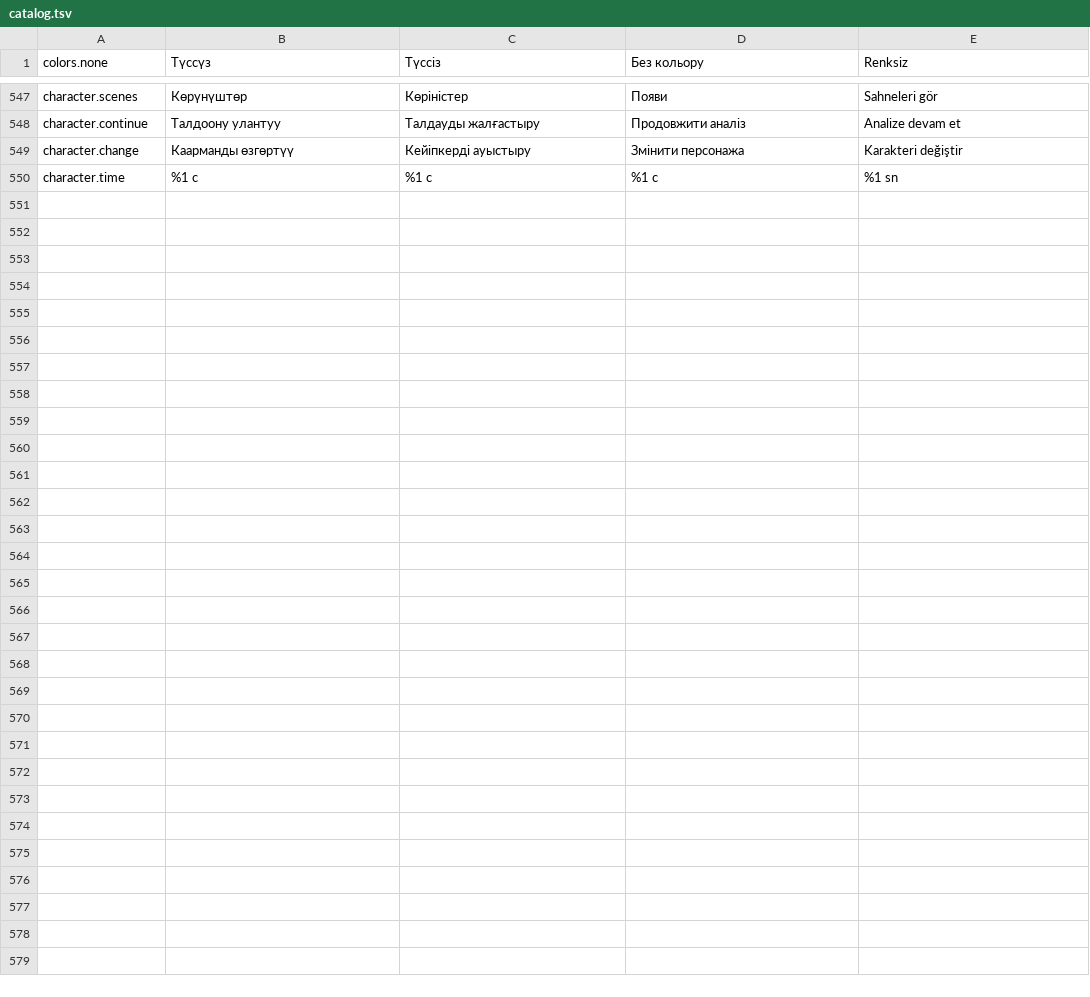
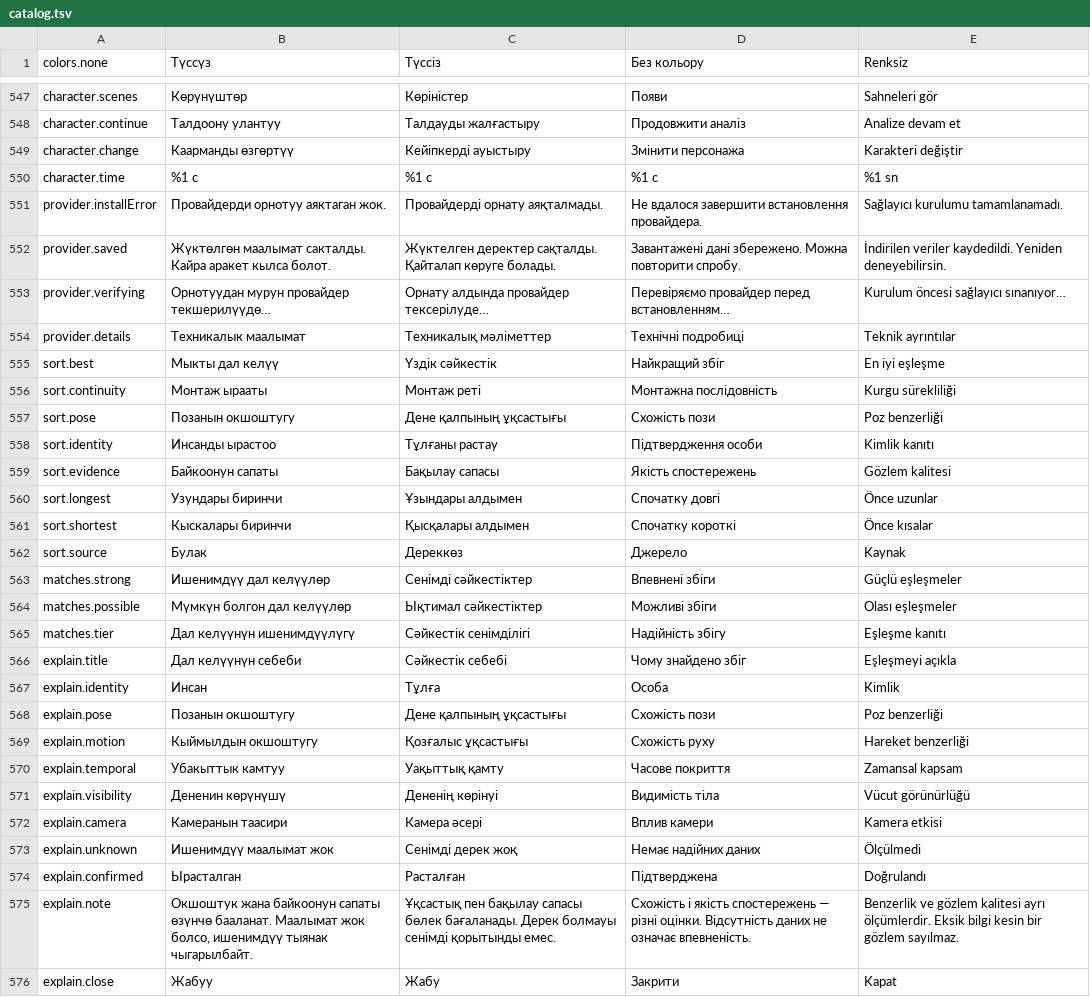
Before and after one commit to Pozit1vchic/Parallel-Finder, a TSV file: tools/localization/catalog.tsv, drawn as a sheet; only a part is shown, gaps mark what is left out; the diff names each change by its address in the sheet, - before the commit and + after, or states it on an @@ line.

Commit message:
feat(provider): retain verified packages and probe Unicode-safe staging before activation

```diff
--- a/tools/localization/catalog.tsv
+++ b/tools/localization/catalog.tsv
+row 551: provider.installError | Провайдерди орнотуу аяктаган жок. | Провайдерді орнату аяқталмады. | Не вдалося завершити встановлення провайдера. | Sağlayıcı kurulumu tamamlanamadı.
+row 552: provider.saved | Жүктөлгөн маалымат сакталды. Кайра аракет кылса болот. | Жүктелген деректер сақталды. Қайталап көруге болады. | Завантажені дані збережено. Можна повторити спробу. | İndirilen veriler kaydedildi. Yeniden deneyebilirsin.
+row 553: provider.verifying | Орнотуудан мурун провайдер текшерилүүдө… | Орнату алдында провайдер тексерілуде… | Перевіряємо провайдер перед встановленням… | Kurulum öncesi sağlayıcı sınanıyor…
+row 554: provider.details | Техникалык маалымат | Техникалық мәліметтер | Технічні подробиці | Teknik ayrıntılar
+row 555: sort.best | Мыкты дал келүү | Үздік сәйкестік | Найкращий збіг | En iyi eşleşme
+row 556: sort.continuity | Монтаж ырааты | Монтаж реті | Монтажна послідовність | Kurgu sürekliliği
+row 557: sort.pose | Позанын окшоштугу | Дене қалпының ұқсастығы | Схожість пози | Poz benzerliği
+row 558: sort.identity | Инсанды ырастоо | Тұлғаны растау | Підтвердження особи | Kimlik kanıtı
+row 559: sort.evidence | Байкоонун сапаты | Бақылау сапасы | Якість спостережень | Gözlem kalitesi
+row 560: sort.longest | Узундары биринчи | Ұзындары алдымен | Спочатку довгі | Önce uzunlar
+row 561: sort.shortest | Кыскалары биринчи | Қысқалары алдымен | Спочатку короткі | Önce kısalar
+row 562: sort.source | Булак | Дереккөз | Джерело | Kaynak
+row 563: matches.strong | Ишенимдүү дал келүүлөр | Сенімді сәйкестіктер | Впевнені збіги | Güçlü eşleşmeler
+row 564: matches.possible | Мүмкүн болгон дал келүүлөр | Ықтимал сәйкестіктер | Можливі збіги | Olası eşleşmeler
+row 565: matches.tier | Дал келүүнүн ишенимдүүлүгү | Сәйкестік сенімділігі | Надійність збігу | Eşleşme kanıtı
+row 566: explain.title | Дал келүүнүн себеби | Сәйкестік себебі | Чому знайдено збіг | Eşleşmeyi açıkla
+row 567: explain.identity | Инсан | Тұлға | Особа | Kimlik
+row 568: explain.pose | Позанын окшоштугу | Дене қалпының ұқсастығы | Схожість пози | Poz benzerliği
+row 569: explain.motion | Кыймылдын окшоштугу | Қозғалыс ұқсастығы | Схожість руху | Hareket benzerliği
+row 570: explain.temporal | Убакыттык камтуу | Уақыттық қамту | Часове покриття | Zamansal kapsam
+row 571: explain.visibility | Дененин көрүнүшү | Дененің көрінуі | Видимість тіла | Vücut görünürlüğü
+row 572: explain.camera | Камеранын таасири | Камера әсері | Вплив камери | Kamera etkisi
+row 573: explain.unknown | Ишенимдүү маалымат жок | Сенімді дерек жоқ | Немає надійних даних | Ölçülmedi
+row 574: explain.confirmed | Ырасталган | Расталған | Підтверджена | Doğrulandı
+row 575: explain.note | Окшоштук жана байкоонун сапаты өзүнчө бааланат. Маалымат жок болсо, ишенимдүү тыянак чыгарылбайт. | Ұқсастық пен бақылау сапасы бөлек бағаланады. Дерек болмауы сенімді қорытынды емес. | Схожість і якість спостережень — різні оцінки. Відсутність даних не означає впевненість. | Benzerlik ve gözlem kalitesi ayrı ölçümlerdir. Eksik bilgi kesin bir gözlem sayılmaz.
+row 576: explain.close | Жабуу | Жабу | Закрити | Kapat
```
Also changed, not shown: 15 other files.
